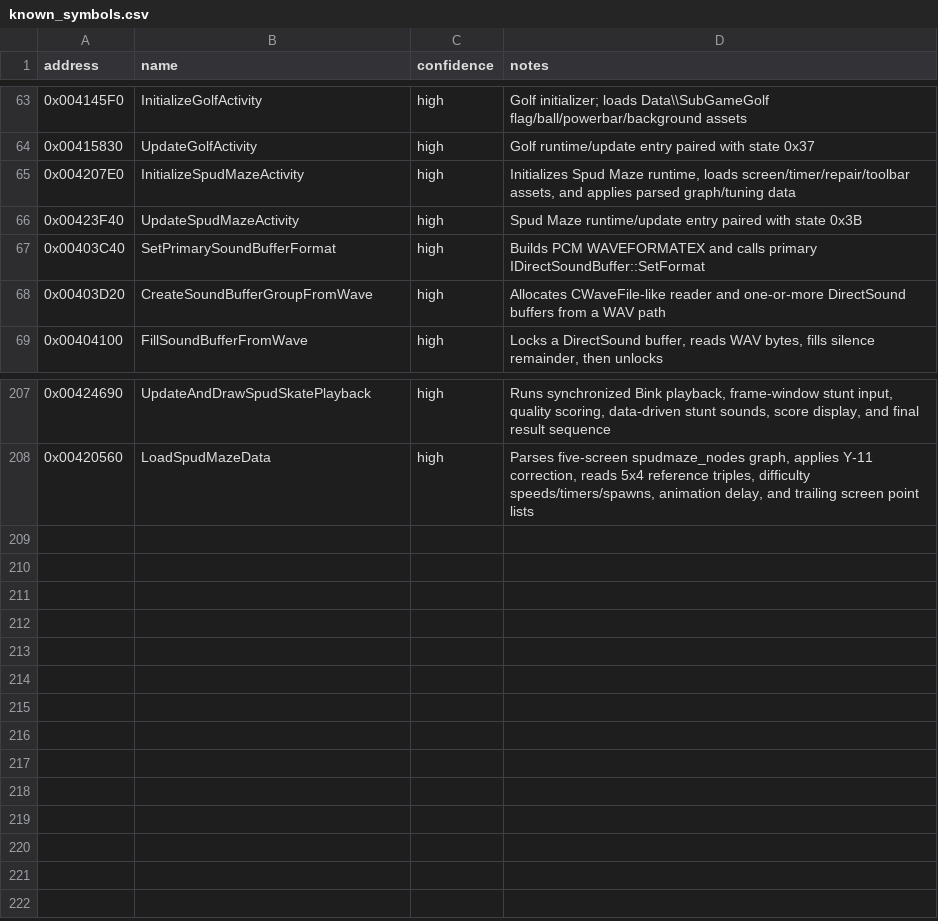
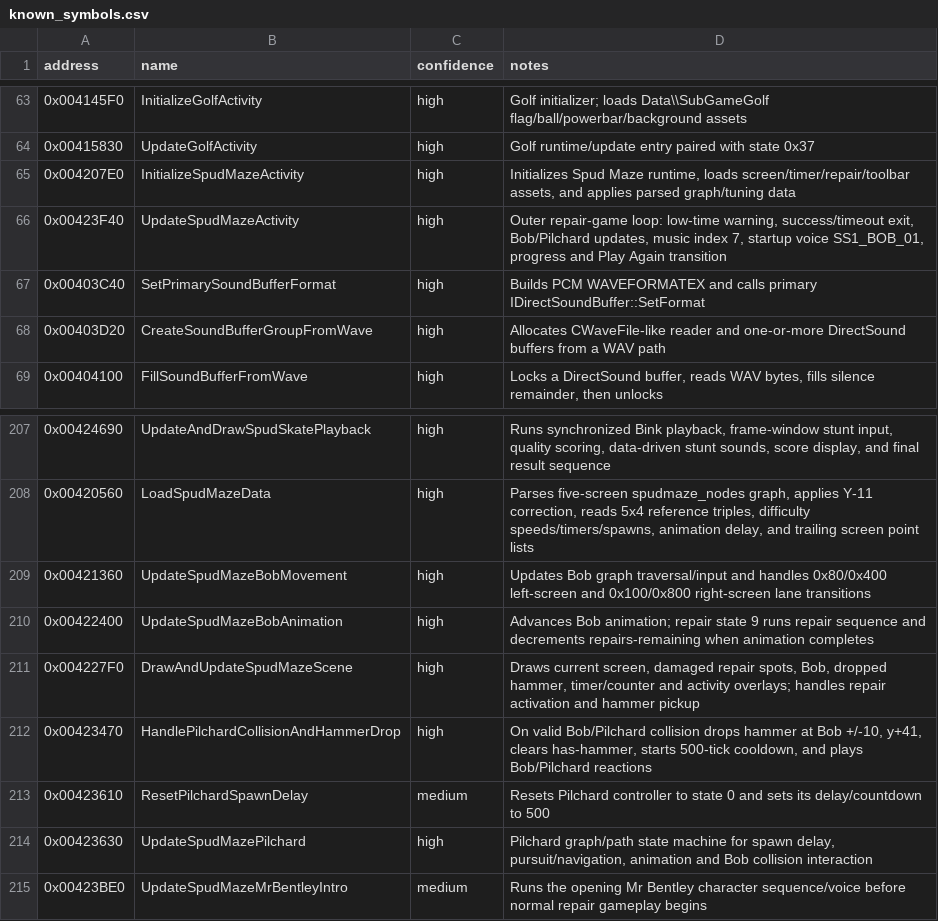
Before and after one commit to lizardpeter/btb-reverse, a CSV file: ghidra/known_symbols.csv, drawn as a sheet; only a part is shown, gaps mark what is left out.

Commit message:
Map Spud Maze Bob, Pilchard, repair, and outer runtime

```diff
--- a/ghidra/known_symbols.csv
+++ b/ghidra/known_symbols.csv
@@ -65,3 +65,3 @@ address,name,confidence,notes
 0x004207E0,InitializeSpudMazeActivity,high,"Initializes Spud Maze runtime, loads screen/timer/repair/toolbar assets, and applies parsed graph/tuning data"
-0x00423F40,UpdateSpudMazeActivity,high,"Spud Maze runtime/update entry paired with state 0x3B"
+0x00423F40,UpdateSpudMazeActivity,high,"Outer repair-game loop: low-time warning, success/timeout exit, Bob/Pilchard updates, music index 7, startup voice SS1_BOB_01, progress and Play Again transition"
 0x00403C40,SetPrimarySoundBufferFormat,high,"Builds PCM WAVEFORMATEX and calls primary IDirectSoundBuffer::SetFormat"
@@ -208 +208,8 @@ address,name,confidence,notes
 0x00420560,LoadSpudMazeData,high,"Parses five-screen spudmaze_nodes graph, applies Y-11 correction, reads 5x4 reference triples, difficulty speeds/timers/spawns, animation delay, and trailing screen point lists"
+0x00421360,UpdateSpudMazeBobMovement,high,"Updates Bob graph traversal/input and handles 0x80/0x400 left-screen and 0x100/0x800 right-screen lane transitions"
+0x00422400,UpdateSpudMazeBobAnimation,high,"Advances Bob animation; repair state 9 runs repair sequence and decrements repairs-remaining when animation completes"
+0x004227F0,DrawAndUpdateSpudMazeScene,high,"Draws current screen, damaged repair spots, Bob, dropped hammer, timer/counter and activity overlays; handles repair activation and hammer pickup"
+0x00423470,HandlePilchardCollisionAndHammerDrop,high,"On valid Bob/Pilchard collision drops hammer at Bob +/-10, y+41, clears has-hammer, starts 500-tick cooldown, and plays Bob/Pilchard reactions"
+0x00423610,ResetPilchardSpawnDelay,medium,"Resets Pilchard controller to state 0 and sets its delay/countdown to 500"
+0x00423630,UpdateSpudMazePilchard,high,"Pilchard graph/path state machine for spawn delay, pursuit/navigation, animation and Bob collision interaction"
+0x00423BE0,UpdateSpudMazeMrBentleyIntro,medium,"Runs the opening Mr Bentley character sequence/voice before normal repair gameplay begins"
```
